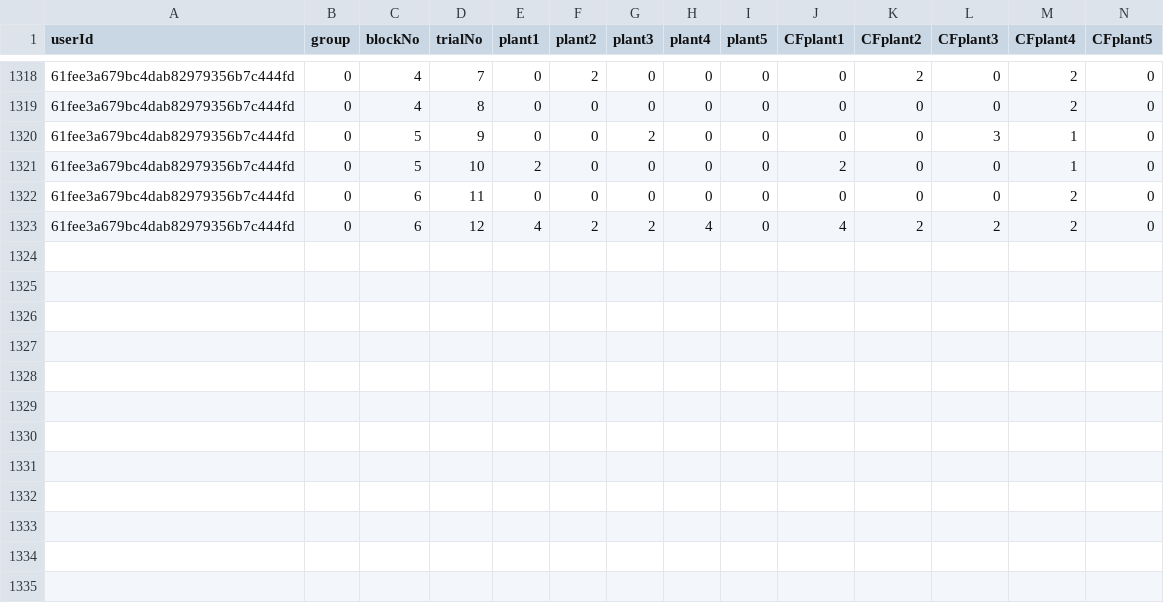
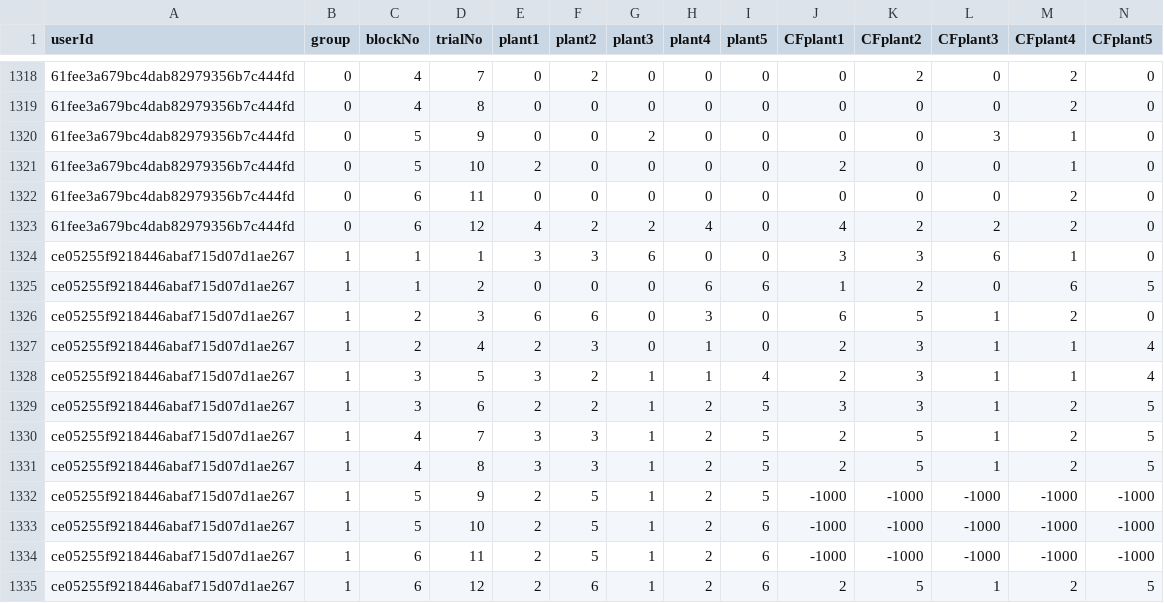
Before and after one commit to ukuhl/PlausibleAlienZoo, a CSV file: BackEnd/performance_PAZ12.csv (was BackEnd/performance_PAZ9.csv), drawn as a sheet; only a part is shown, gaps mark what is left out; rows hold the shown columns only; the diff names each change by its address in the sheet, - before the commit and + after, or states it on an @@ line.

```diff
--- a/BackEnd/performance_PAZ9.csv
+++ b/BackEnd/performance_PAZ12.csv
+row 1324: ce05255f9218446abaf715d07d1ae267 | 1 | 1 | 1 | 3 | 3 | 6 | 0 | 0 | 3 | 3 | 6 | 1 | 0
+row 1325: ce05255f9218446abaf715d07d1ae267 | 1 | 1 | 2 | 0 | 0 | 0 | 6 | 6 | 1 | 2 | 0 | 6 | 5
+row 1326: ce05255f9218446abaf715d07d1ae267 | 1 | 2 | 3 | 6 | 6 | 0 | 3 | 0 | 6 | 5 | 1 | 2 | 0
+row 1327: ce05255f9218446abaf715d07d1ae267 | 1 | 2 | 4 | 2 | 3 | 0 | 1 | 0 | 2 | 3 | 1 | 1 | 4
+row 1328: ce05255f9218446abaf715d07d1ae267 | 1 | 3 | 5 | 3 | 2 | 1 | 1 | 4 | 2 | 3 | 1 | 1 | 4
+row 1329: ce05255f9218446abaf715d07d1ae267 | 1 | 3 | 6 | 2 | 2 | 1 | 2 | 5 | 3 | 3 | 1 | 2 | 5
+row 1330: ce05255f9218446abaf715d07d1ae267 | 1 | 4 | 7 | 3 | 3 | 1 | 2 | 5 | 2 | 5 | 1 | 2 | 5
+row 1331: ce05255f9218446abaf715d07d1ae267 | 1 | 4 | 8 | 3 | 3 | 1 | 2 | 5 | 2 | 5 | 1 | 2 | 5
+row 1332: ce05255f9218446abaf715d07d1ae267 | 1 | 5 | 9 | 2 | 5 | 1 | 2 | 5 | -1000 | -1000 | -1000 | -1000 | -1000
+row 1333: ce05255f9218446abaf715d07d1ae267 | 1 | 5 | 10 | 2 | 5 | 1 | 2 | 6 | -1000 | -1000 | -1000 | -1000 | -1000
+row 1334: ce05255f9218446abaf715d07d1ae267 | 1 | 6 | 11 | 2 | 5 | 1 | 2 | 6 | -1000 | -1000 | -1000 | -1000 | -1000
+row 1335: ce05255f9218446abaf715d07d1ae267 | 1 | 6 | 12 | 2 | 6 | 1 | 2 | 6 | 2 | 5 | 1 | 2 | 5
```
Also changed, not shown: BackEnd/attentionCheck_PAZ12.csv, BackEnd/demographics_PAZ12.csv, 7 other files.
